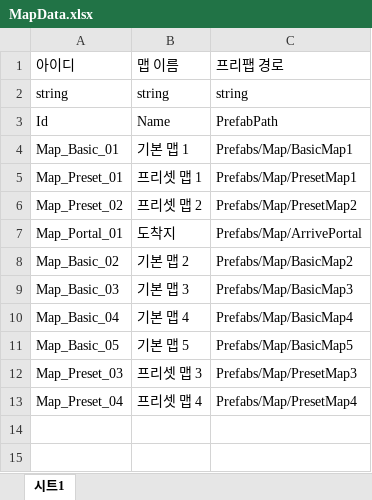
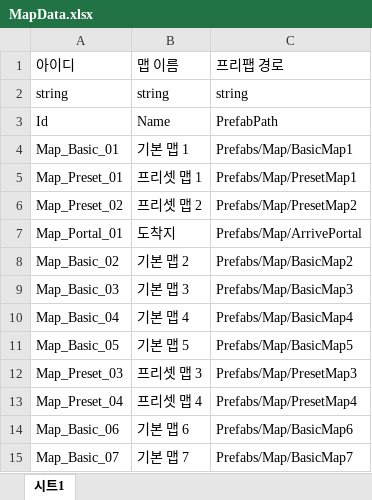
Before and after one commit to OZ-OverBalance/HyperCasual, an Excel workbook: JsonConverter/ExcelFiles/MapData.xlsx, sheet 시트1, drawn as a sheet; values as stored, in another font and other column widths than the file's, no borders; the diff names each change by its address in the sheet, - before the commit and + after, or states it on an @@ line.

```diff
--- a/JsonConverter/ExcelFiles/MapData.xlsx (sheet 시트1)
+++ b/JsonConverter/ExcelFiles/MapData.xlsx (sheet 시트1)
+row 14: Map_Basic_06 | 기본 맵 6 | Prefabs/Map/BasicMap6
+row 15: Map_Basic_07 | 기본 맵 7 | Prefabs/Map/BasicMap7
```
Also changed, not shown: 9 other files.
